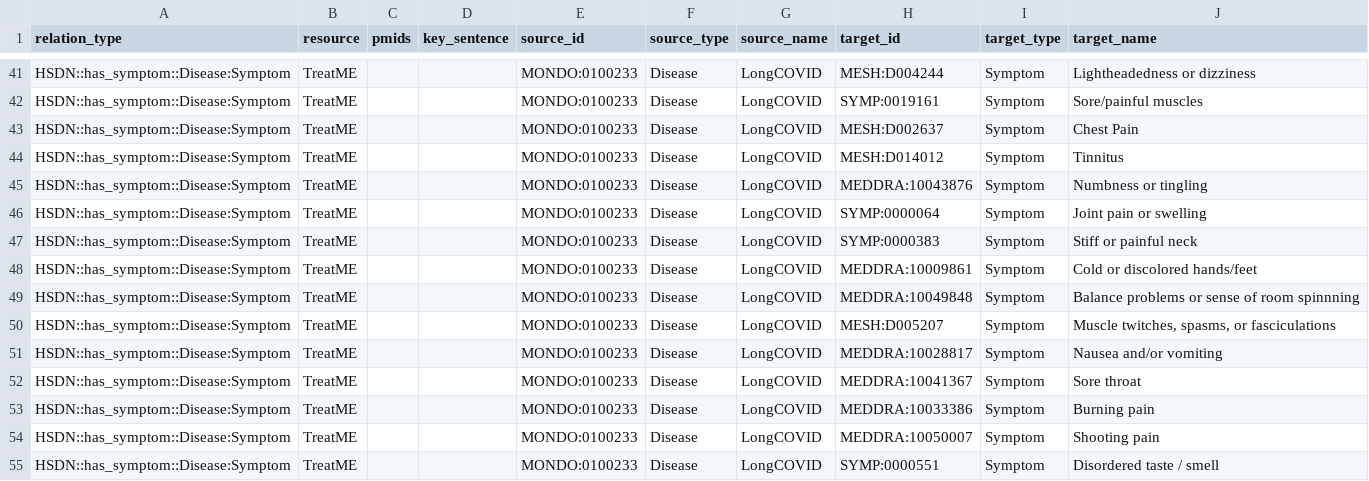
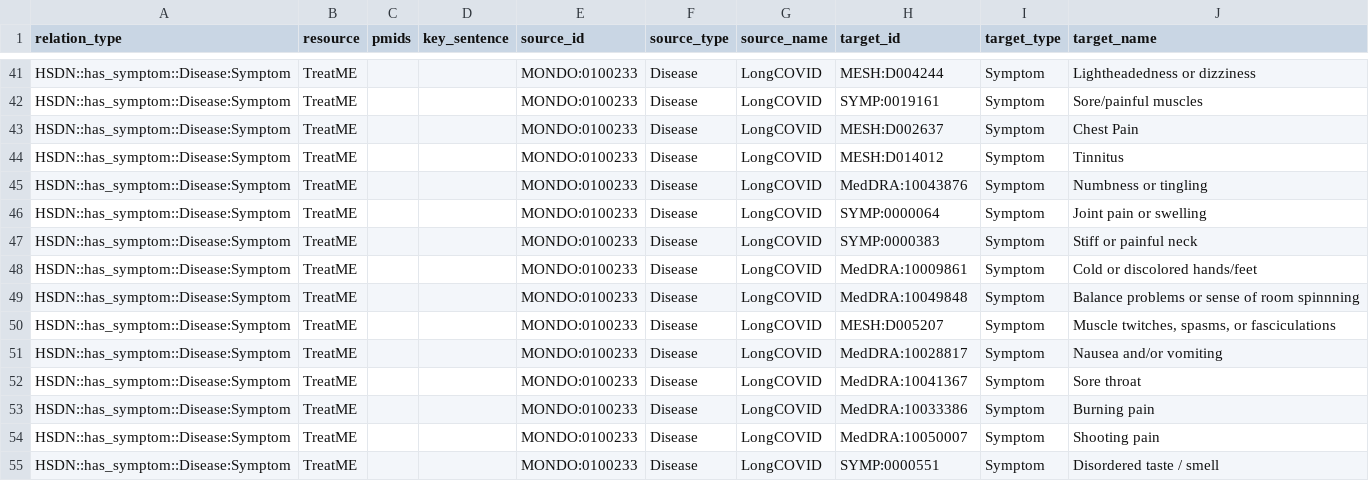
Before and after one commit to open-prophetdb/biomedgps-data, a TSV file: graph_data/relations/customdb/formatted_treatme_survey_symptoms.tsv, drawn as a sheet; only a part is shown, gaps mark what is left out; the diff covers the shown part only.

```diff
--- a/graph_data/relations/customdb/formatted_treatme_survey_symptoms.tsv
+++ b/graph_data/relations/customdb/formatted_treatme_survey_symptoms.tsv
@@ -44,12 +44,12 @@ HSDN::has_symptom::Disease:Symptom	TreatME			MONDO:0100233	Disease	LongCOVID	MES
 HSDN::has_symptom::Disease:Symptom	TreatME			MONDO:0100233	Disease	LongCOVID	MESH:D014012	Symptom	Tinnitus
-HSDN::has_symptom::Disease:Symptom	TreatME			MONDO:0100233	Disease	LongCOVID	MEDDRA:10043876	Symptom	Numbness or tingling
+HSDN::has_symptom::Disease:Symptom	TreatME			MONDO:0100233	Disease	LongCOVID	MedDRA:10043876	Symptom	Numbness or tingling
 HSDN::has_symptom::Disease:Symptom	TreatME			MONDO:0100233	Disease	LongCOVID	SYMP:0000064	Symptom	Joint pain or swelling
 HSDN::has_symptom::Disease:Symptom	TreatME			MONDO:0100233	Disease	LongCOVID	SYMP:0000383	Symptom	Stiff or painful neck
-HSDN::has_symptom::Disease:Symptom	TreatME			MONDO:0100233	Disease	LongCOVID	MEDDRA:10009861	Symptom	Cold or discolored hands/feet
-HSDN::has_symptom::Disease:Symptom	TreatME			MONDO:0100233	Disease	LongCOVID	MEDDRA:10049848	Symptom	Balance problems or sense of room spinnning
+HSDN::has_symptom::Disease:Symptom	TreatME			MONDO:0100233	Disease	LongCOVID	MedDRA:10009861	Symptom	Cold or discolored hands/feet
+HSDN::has_symptom::Disease:Symptom	TreatME			MONDO:0100233	Disease	LongCOVID	MedDRA:10049848	Symptom	Balance problems or sense of room spinnning
 HSDN::has_symptom::Disease:Symptom	TreatME			MONDO:0100233	Disease	LongCOVID	MESH:D005207	Symptom	"Muscle twitches, spasms, or fasciculations"
-HSDN::has_symptom::Disease:Symptom	TreatME			MONDO:0100233	Disease	LongCOVID	MEDDRA:10028817	Symptom	Nausea and/or vomiting
-HSDN::has_symptom::Disease:Symptom	TreatME			MONDO:0100233	Disease	LongCOVID	MEDDRA:10041367	Symptom	Sore throat
-HSDN::has_symptom::Disease:Symptom	TreatME			MONDO:0100233	Disease	LongCOVID	MEDDRA:10033386	Symptom	Burning pain
-HSDN::has_symptom::Disease:Symptom	TreatME			MONDO:0100233	Disease	LongCOVID	MEDDRA:10050007	Symptom	Shooting pain
+HSDN::has_symptom::Disease:Symptom	TreatME			MONDO:0100233	Disease	LongCOVID	MedDRA:10028817	Symptom	Nausea and/or vomiting
+HSDN::has_symptom::Disease:Symptom	TreatME			MONDO:0100233	Disease	LongCOVID	MedDRA:10041367	Symptom	Sore throat
+HSDN::has_symptom::Disease:Symptom	TreatME			MONDO:0100233	Disease	LongCOVID	MedDRA:10033386	Symptom	Burning pain
+HSDN::has_symptom::Disease:Symptom	TreatME			MONDO:0100233	Disease	LongCOVID	MedDRA:10050007	Symptom	Shooting pain
 HSDN::has_symptom::Disease:Symptom	TreatME			MONDO:0100233	Disease	LongCOVID	SYMP:0000551	Symptom	Disordered taste / smell
```
Also changed, not shown: 11 edited cells elsewhere in this file, 10 other files.
